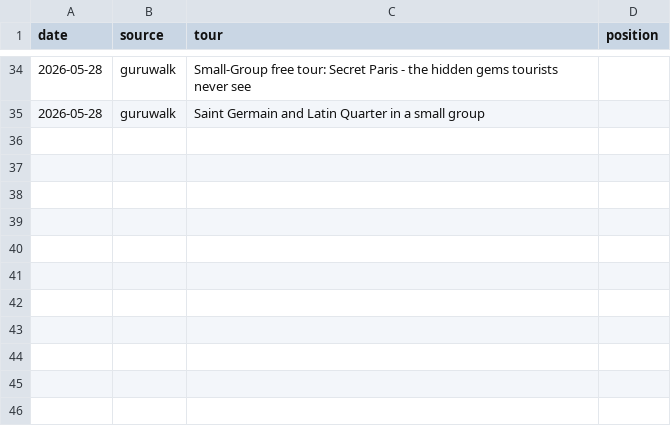
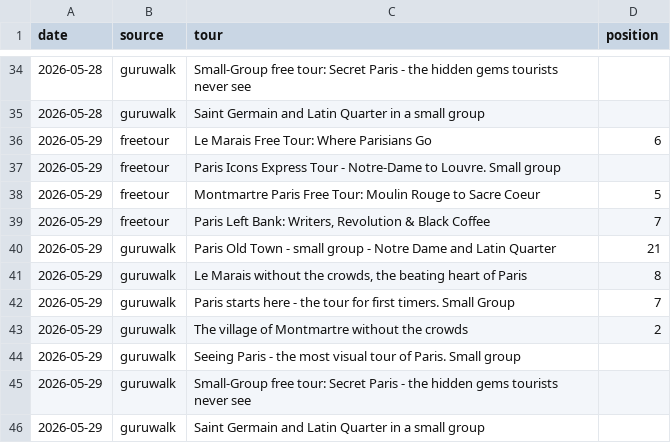
Before and after one commit to LR033/freetour-tracker, a CSV file: rankings.csv, drawn as a sheet; only a part is shown, gaps mark what is left out; the diff names each change by its address in the sheet, - before the commit and + after, or states it on an @@ line.

```diff
--- a/rankings.csv
+++ b/rankings.csv
+row 36: 2026-05-29 | freetour | Le Marais Free Tour: Where Parisians Go | 6
+row 37: 2026-05-29 | freetour | Paris Icons Express Tour - Notre-Dame to Louvre. Small group
+row 38: 2026-05-29 | freetour | Montmartre Paris Free Tour: Moulin Rouge to Sacre Coeur | 5
+row 39: 2026-05-29 | freetour | Paris Left Bank: Writers, Revolution & Black Coffee | 7
+row 40: 2026-05-29 | guruwalk | Paris Old Town - small group - Notre Dame and Latin Quarter | 21
+row 41: 2026-05-29 | guruwalk | Le Marais without the crowds, the beating heart of Paris | 8
+row 42: 2026-05-29 | guruwalk | Paris starts here - the tour for first timers. Small Group | 7
+row 43: 2026-05-29 | guruwalk | The village of Montmartre without the crowds | 2
+row 44: 2026-05-29 | guruwalk | Seeing Paris - the most visual tour of Paris. Small group
+row 45: 2026-05-29 | guruwalk | Small-Group free tour: Secret Paris - the hidden gems tourists never see
+row 46: 2026-05-29 | guruwalk | Saint Germain and Latin Quarter in a small group
```
